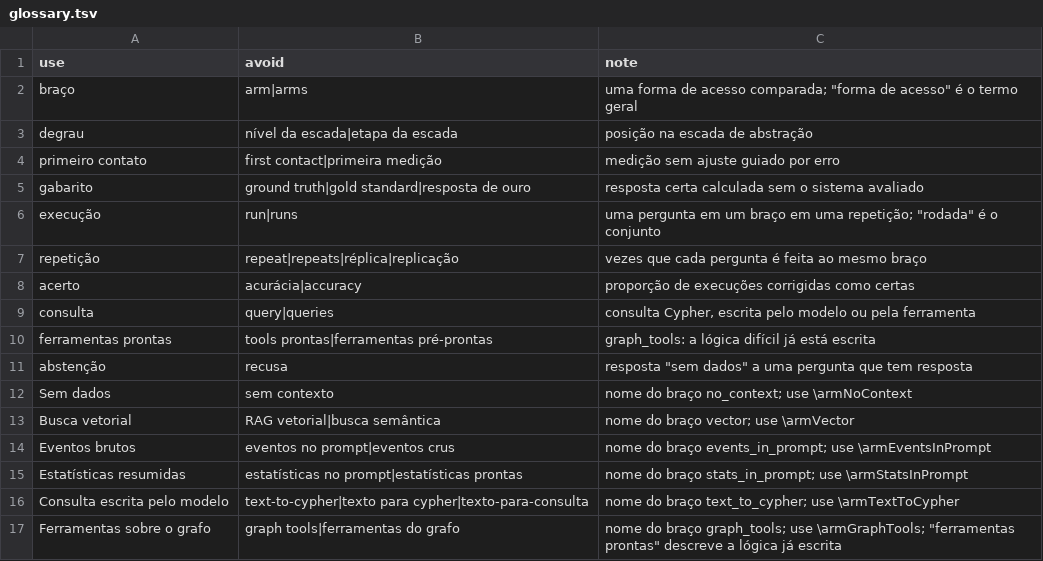
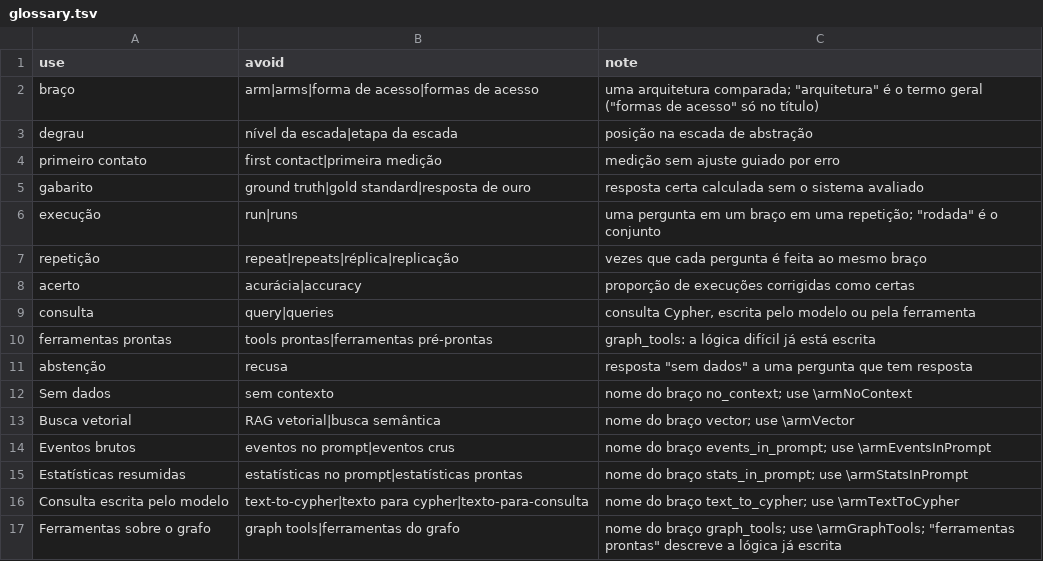
Before and after one commit to joaowinderfeldbussolotto/football-tactics-knowledge-graph, a TSV file: paper/glossary.tsv, drawn as a sheet.

```diff
--- a/paper/glossary.tsv
+++ b/paper/glossary.tsv
@@ -1,3 +1,3 @@
 use	avoid	note
-braço	arm|arms	uma forma de acesso comparada; "forma de acesso" é o termo geral
+braço	arm|arms|forma de acesso|formas de acesso	uma arquitetura comparada; "arquitetura" é o termo geral ("formas de acesso" só no título)
 degrau	nível da escada|etapa da escada	posição na escada de abstração
```
Also changed, not shown: paper/refs/references.tsv, 9 other files.
